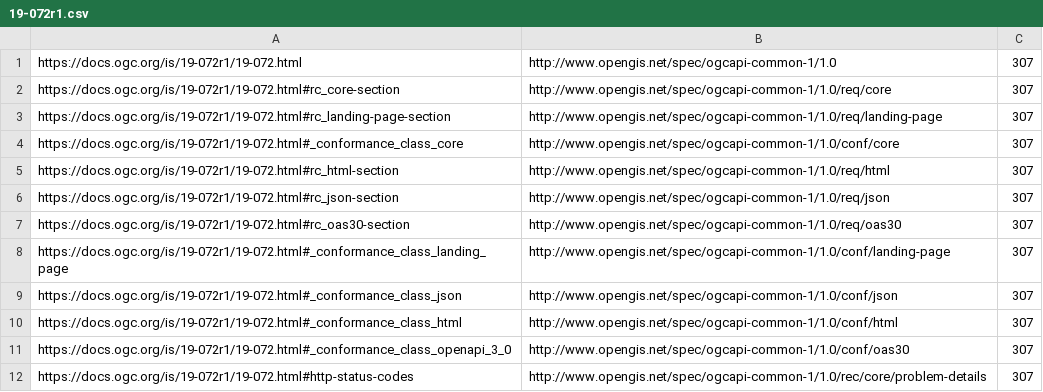
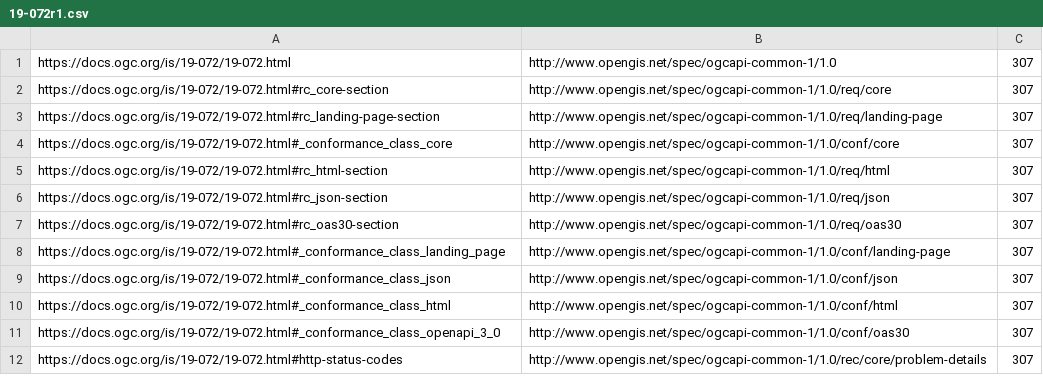
Before and after one commit to opengeospatial/NamingAuthority, a CSV file: specification-elements/mappings/19-072r1.csv, drawn as a sheet.

Commit message:
Correct 19-072r1.csv to temp redirect since doc was not up-revisioned
Correct 19-072r1.csv to temp redirect since doc was not up-revisioned from 19-072.
In other words, redirect 19-072r1 PURLs to official 19-072 since 19-072 is current doc and r1 was never published.

```diff
--- a/specification-elements/mappings/19-072r1.csv
+++ b/specification-elements/mappings/19-072r1.csv
@@ -1,12 +1,12 @@
-https://docs.ogc.org/is/19-072r1/19-072.html,http://www.opengis.net/spec/ogcapi-common-1/1.0,307
-https://docs.ogc.org/is/19-072r1/19-072.html#rc_core-section,http://www.opengis.net/spec/ogcapi-common-1/1.0/req/core,307
-https://docs.ogc.org/is/19-072r1/19-072.html#rc_landing-page-section,http://www.opengis.net/spec/ogcapi-common-1/1.0/req/landing-page,307
-https://docs.ogc.org/is/19-072r1/19-072.html#_conformance_class_core,http://www.opengis.net/spec/ogcapi-common-1/1.0/conf/core,307
-https://docs.ogc.org/is/19-072r1/19-072.html#rc_html-section,http://www.opengis.net/spec/ogcapi-common-1/1.0/req/html,307
-https://docs.ogc.org/is/19-072r1/19-072.html#rc_json-section,http://www.opengis.net/spec/ogcapi-common-1/1.0/req/json,307
-https://docs.ogc.org/is/19-072r1/19-072.html#rc_oas30-section,http://www.opengis.net/spec/ogcapi-common-1/1.0/req/oas30,307
-https://docs.ogc.org/is/19-072r1/19-072.html#_conformance_class_landing_page,http://www.opengis.net/spec/ogcapi-common-1/1.0/conf/landing-page,307
-https://docs.ogc.org/is/19-072r1/19-072.html#_conformance_class_json,http://www.opengis.net/spec/ogcapi-common-1/1.0/conf/json,307
-https://docs.ogc.org/is/19-072r1/19-072.html#_conformance_class_html,http://www.opengis.net/spec/ogcapi-common-1/1.0/conf/html,307
-https://docs.ogc.org/is/19-072r1/19-072.html#_conformance_class_openapi_3_0,http://www.opengis.net/spec/ogcapi-common-1/1.0/conf/oas30,307
-https://docs.ogc.org/is/19-072r1/19-072.html#http-status-codes,http://www.opengis.net/spec/ogcapi-common-1/1.0/rec/core/problem-details,307
+https://docs.ogc.org/is/19-072/19-072.html,http://www.opengis.net/spec/ogcapi-common-1/1.0,307
+https://docs.ogc.org/is/19-072/19-072.html#rc_core-section,http://www.opengis.net/spec/ogcapi-common-1/1.0/req/core,307
+https://docs.ogc.org/is/19-072/19-072.html#rc_landing-page-section,http://www.opengis.net/spec/ogcapi-common-1/1.0/req/landing-page,307
+https://docs.ogc.org/is/19-072/19-072.html#_conformance_class_core,http://www.opengis.net/spec/ogcapi-common-1/1.0/conf/core,307
+https://docs.ogc.org/is/19-072/19-072.html#rc_html-section,http://www.opengis.net/spec/ogcapi-common-1/1.0/req/html,307
+https://docs.ogc.org/is/19-072/19-072.html#rc_json-section,http://www.opengis.net/spec/ogcapi-common-1/1.0/req/json,307
+https://docs.ogc.org/is/19-072/19-072.html#rc_oas30-section,http://www.opengis.net/spec/ogcapi-common-1/1.0/req/oas30,307
+https://docs.ogc.org/is/19-072/19-072.html#_conformance_class_landing_page,http://www.opengis.net/spec/ogcapi-common-1/1.0/conf/landing-page,307
+https://docs.ogc.org/is/19-072/19-072.html#_conformance_class_json,http://www.opengis.net/spec/ogcapi-common-1/1.0/conf/json,307
+https://docs.ogc.org/is/19-072/19-072.html#_conformance_class_html,http://www.opengis.net/spec/ogcapi-common-1/1.0/conf/html,307
+https://docs.ogc.org/is/19-072/19-072.html#_conformance_class_openapi_3_0,http://www.opengis.net/spec/ogcapi-common-1/1.0/conf/oas30,307
+https://docs.ogc.org/is/19-072/19-072.html#http-status-codes,http://www.opengis.net/spec/ogcapi-common-1/1.0/rec/core/problem-details,307
```
